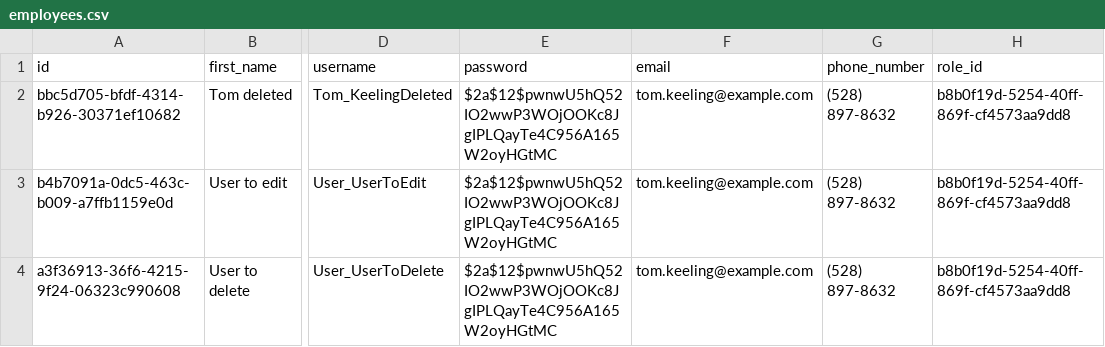
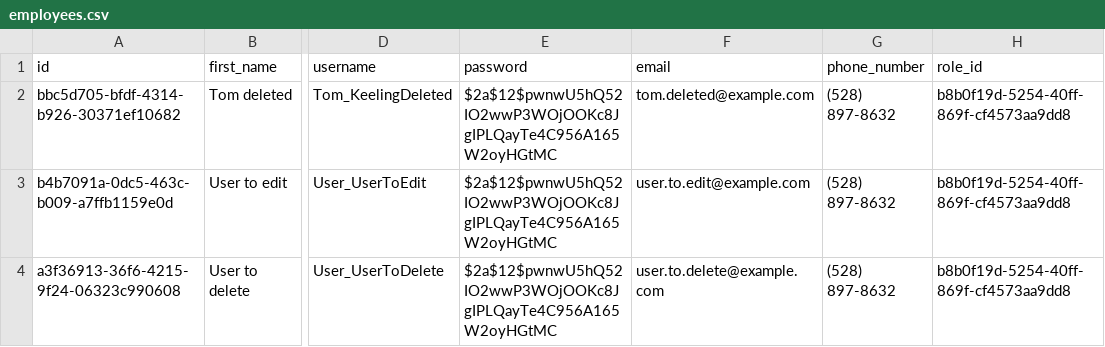
Before and after one commit to pawelNu/backend-project-manager, a CSV file: src/main/resources/db/changelog/0.4.0/employees.csv, drawn as a sheet; only a part is shown, gaps mark what is left out; the diff names each change by its address in the sheet, - before the commit and + after, or states it on an @@ line.

```diff
--- a/src/main/resources/db/changelog/0.4.0/employees.csv
+++ b/src/main/resources/db/changelog/0.4.0/employees.csv
-F2 (email): tom.keeling@example.com
+F2 (email): tom.deleted@example.com
-F3 (email): tom.keeling@example.com
+F3 (email): user.to.edit@example.com
-F4 (email): tom.keeling@example.com
+F4 (email): user.to.delete@example.com
```
Also changed, not shown: src/main/resources/db/changelog/0.5.0/employees.csv.
